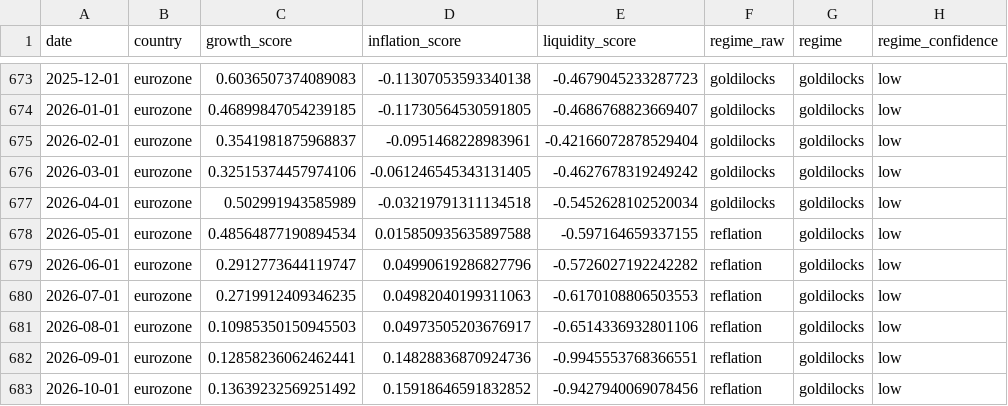
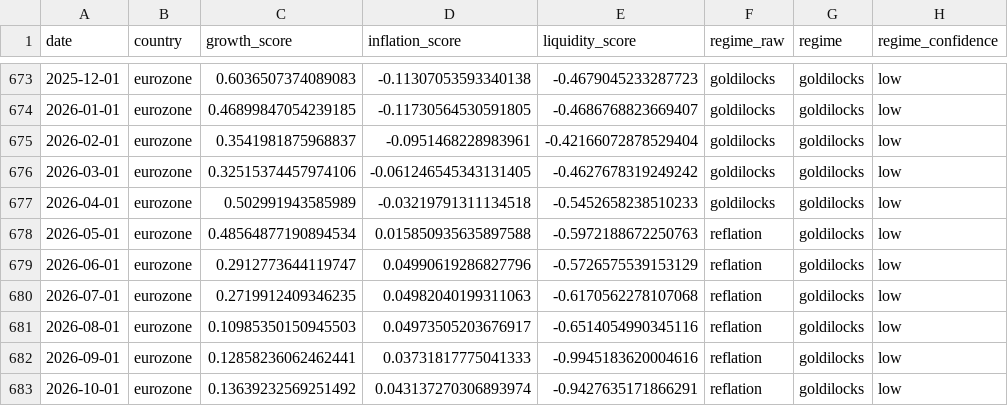
Before and after one commit to Ethan4Zhou/Global-Macro-Monitor, a CSV file: data/processed/eurozone_macro_regimes.csv, drawn as a sheet; only a part is shown, gaps mark what is left out; the diff names each change by its address in the sheet, - before the commit and + after, or states it on an @@ line.

```diff
--- a/data/processed/eurozone_macro_regimes.csv
+++ b/data/processed/eurozone_macro_regimes.csv
-E677 (liquidity_score): -0.5452628102520034
+E677 (liquidity_score): -0.5452658238510233
-E678 (liquidity_score): -0.597164659337155
+E678 (liquidity_score): -0.5972188672250763
-E679 (liquidity_score): -0.5726027192242282
+E679 (liquidity_score): -0.5726575539153129
-E680 (liquidity_score): -0.6170108806503553
+E680 (liquidity_score): -0.6170562278107068
-E681 (liquidity_score): -0.6514336932801106
+E681 (liquidity_score): -0.6514054990345116
-D682 (inflation_score): 0.14828836870924736
+D682 (inflation_score): 0.03731817775041333
-E682 (liquidity_score): -0.9945553768366551
+E682 (liquidity_score): -0.9945183620004616
-D683 (inflation_score): 0.15918646591832852
+D683 (inflation_score): 0.043137270306893974
-E683 (liquidity_score): -0.9427940069078456
+E683 (liquidity_score): -0.9427635171866291
```
Also changed, not shown: data/processed/consensus_notes.csv, data/processed/eurozone_asset_preferences.csv, 24 other files.
